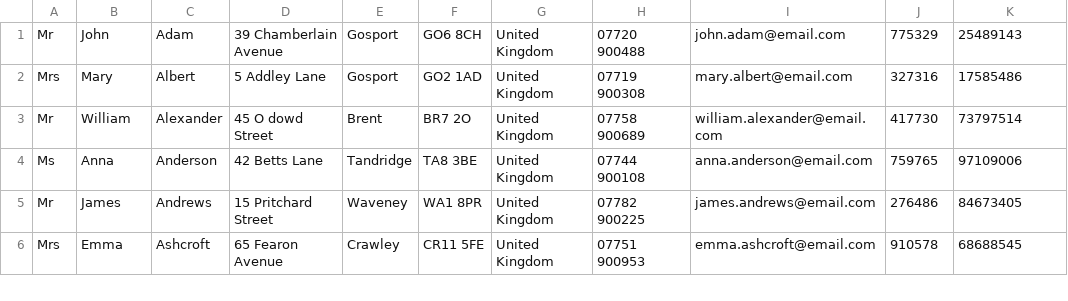
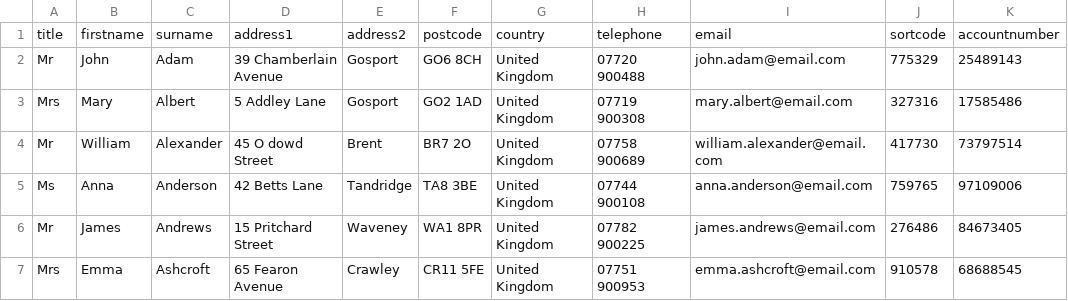
Before and after one commit to grantcolley/headway, a CSV file: src/Utilities/Headway.SeedData/RemediatR/_customers.csv, drawn as a sheet; only a part is shown; the diff names each change by its address in the sheet, - before the commit and + after, or states it on an @@ line.

Commit message:
Update _customers.csv

```diff
--- a/src/Utilities/Headway.SeedData/RemediatR/_customers.csv
+++ b/src/Utilities/Headway.SeedData/RemediatR/_customers.csv
+row 1: title | firstname | surname | address1 | address2 | postcode | country | telephone | email | sortcode | accountnumber
```
